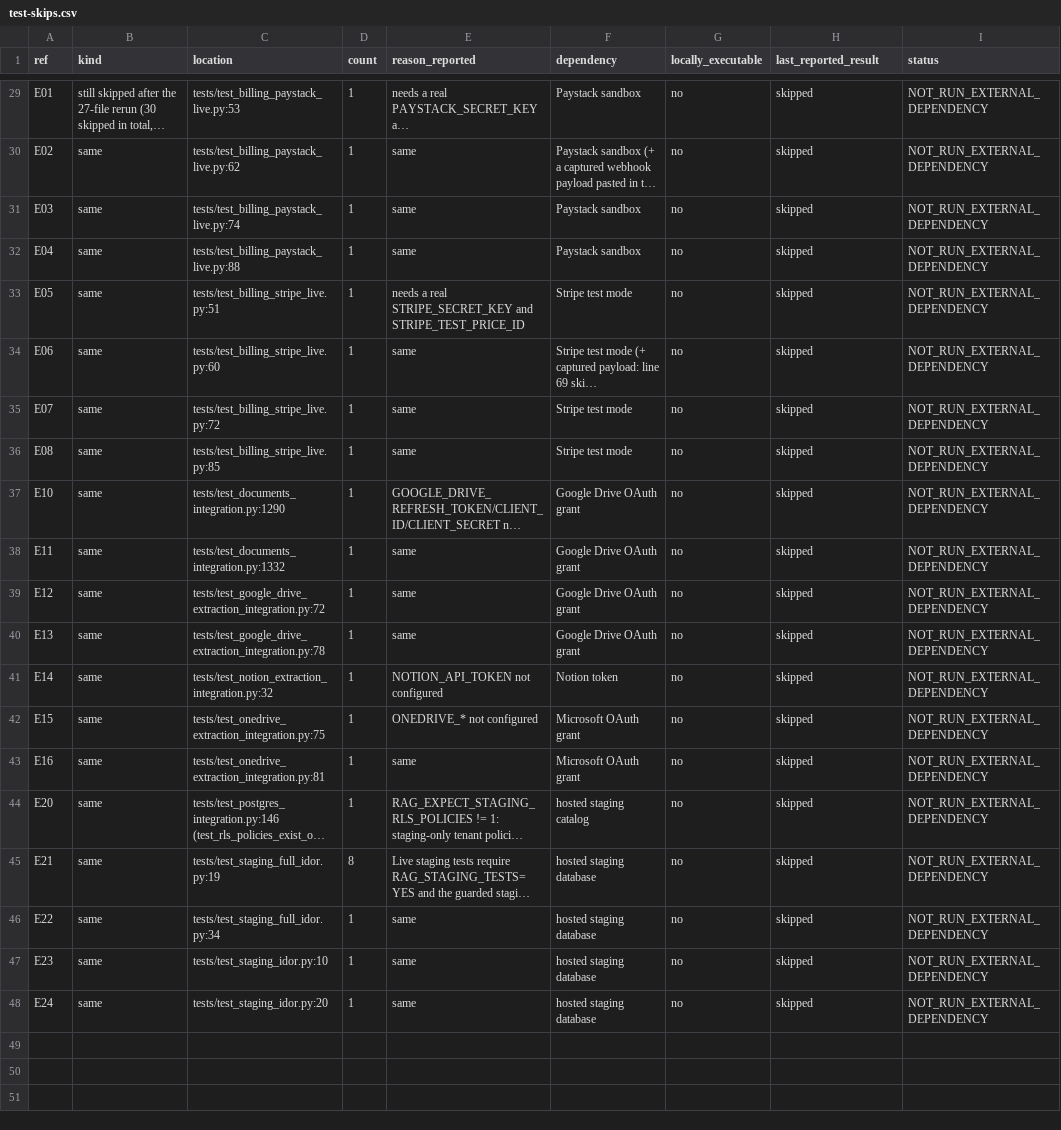
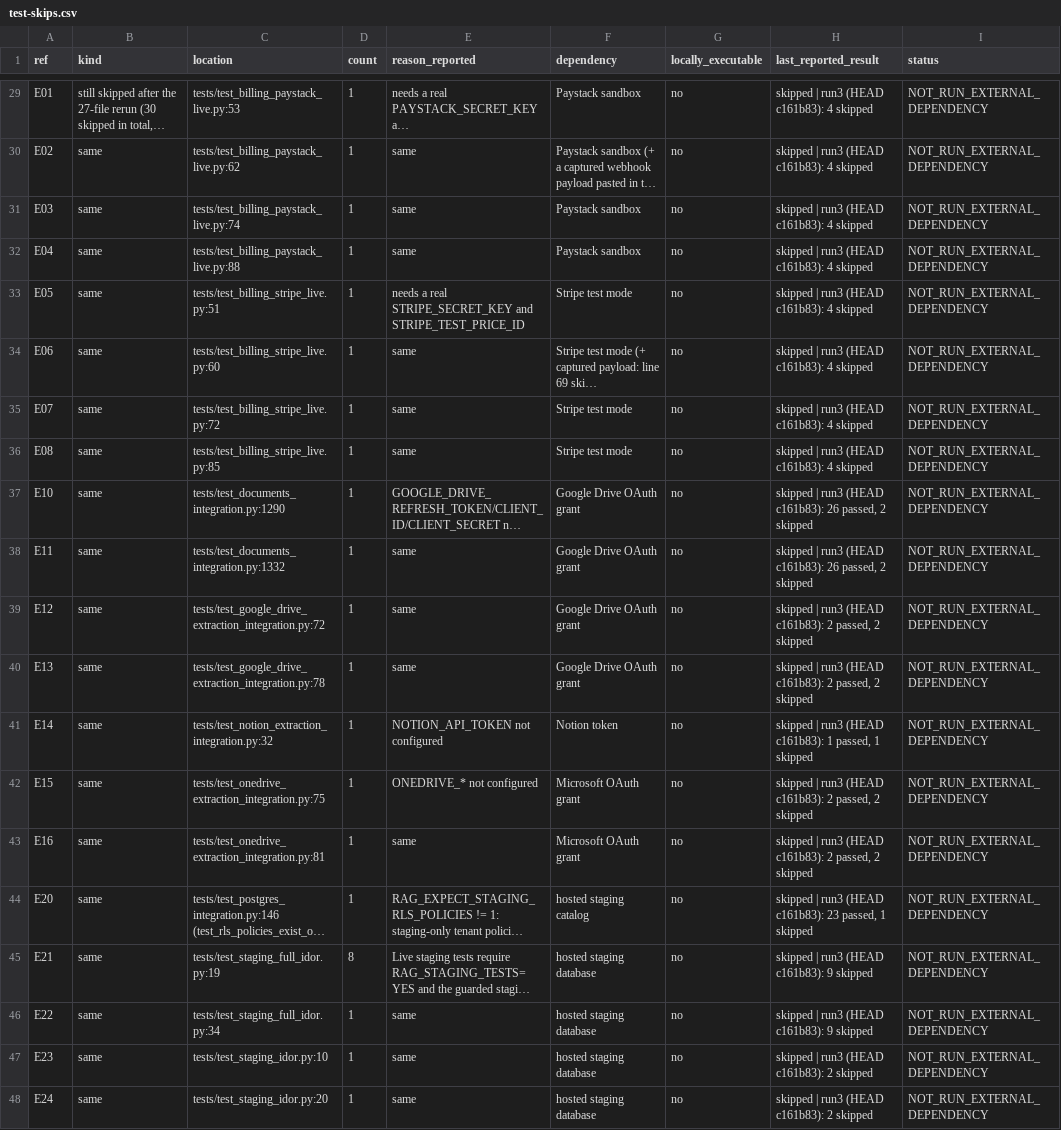
Before and after one commit to naomytcheums-dotcom/rag-saas-platform, a CSV file: audit-reports/test-remediation-2026-10-10/test-skips.csv, drawn as a sheet; only a part is shown, gaps mark what is left out; long unchanged cells end in …; the diff covers the shown part only; the diff names each change by its address in the sheet, - before the commit and + after, or states it on an @@ line.

```diff
--- a/audit-reports/test-remediation-2026-10-10/test-skips.csv
+++ b/audit-reports/test-remediation-2026-10-10/test-skips.csv
-H29:H36 (last_reported_result): skipped
+H29:H36 (last_reported_result): skipped | run3 (HEAD c161b83): 4 skipped
-H37:H38 (last_reported_result): skipped
+H37:H38 (last_reported_result): skipped | run3 (HEAD c161b83): 26 passed, 2 skipped
-H39:H40 (last_reported_result): skipped
+H39:H40 (last_reported_result): skipped | run3 (HEAD c161b83): 2 passed, 2 skipped
-H41 (last_reported_result): skipped
+H41 (last_reported_result): skipped | run3 (HEAD c161b83): 1 passed, 1 skipped
-H42:H43 (last_reported_result): skipped
+H42:H43 (last_reported_result): skipped | run3 (HEAD c161b83): 2 passed, 2 skipped
-H44 (last_reported_result): skipped
+H44 (last_reported_result): skipped | run3 (HEAD c161b83): 23 passed, 1 skipped
-H45:H46 (last_reported_result): skipped
+H45:H46 (last_reported_result): skipped | run3 (HEAD c161b83): 9 skipped
-H47:H48 (last_reported_result): skipped
+H47:H48 (last_reported_result): skipped | run3 (HEAD c161b83): 2 skipped
```
Also changed, not shown: 47 edited cells elsewhere in this file, audit-reports/test-remediation-2026-10-10/test-deselections.csv, audit-reports/test-remediation-2026-10-10/test-failures.csv, 5 other files.
